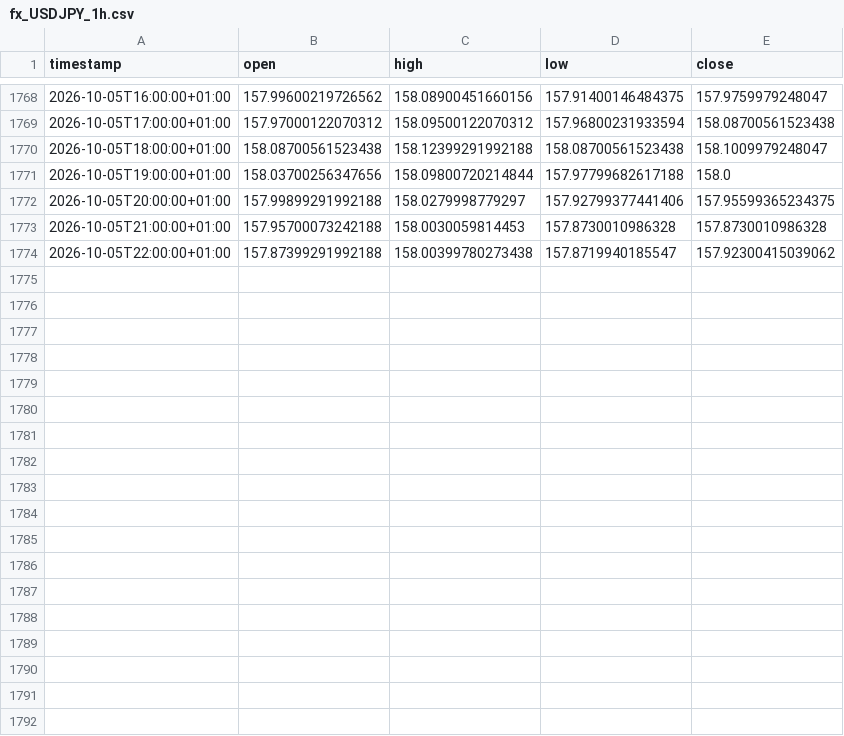
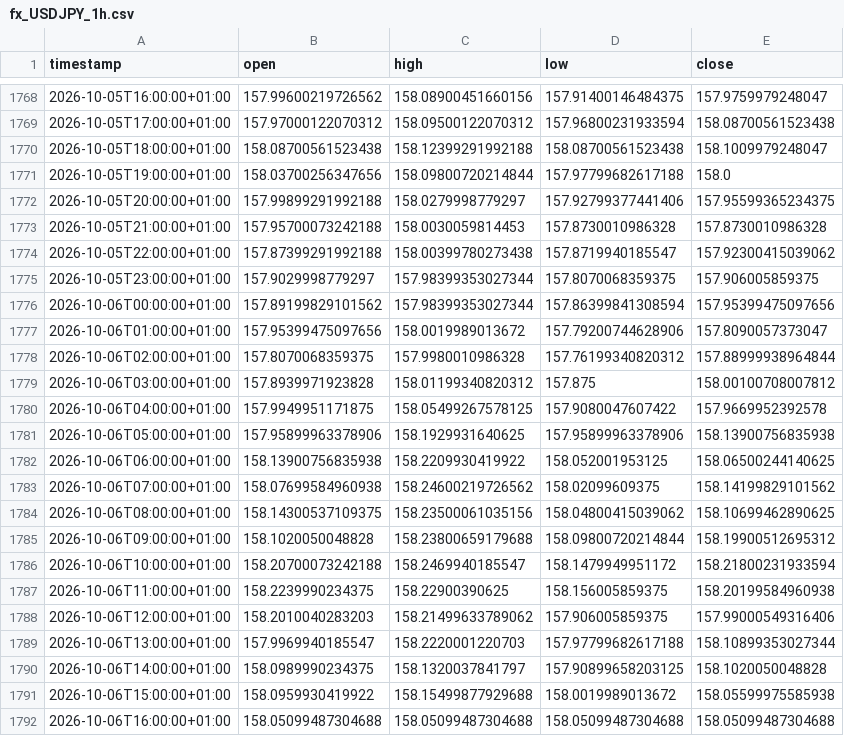
Before and after one commit to daniel17857-web/tide-paper-trader, a CSV file: data/fx_USDJPY_1h.csv, drawn as a sheet; only a part is shown, gaps mark what is left out.

```diff
--- a/data/fx_USDJPY_1h.csv
+++ b/data/fx_USDJPY_1h.csv
@@ -1774 +1774,19 @@ timestamp,open,high,low,close
 2026-10-05T22:00:00+01:00,157.87399291992188,158.00399780273438,157.8719940185547,157.92300415039062
+2026-10-05T23:00:00+01:00,157.9029998779297,157.98399353027344,157.8070068359375,157.906005859375
+2026-10-06T00:00:00+01:00,157.89199829101562,157.98399353027344,157.86399841308594,157.95399475097656
+2026-10-06T01:00:00+01:00,157.95399475097656,158.0019989013672,157.79200744628906,157.8090057373047
+2026-10-06T02:00:00+01:00,157.8070068359375,157.9980010986328,157.76199340820312,157.88999938964844
+2026-10-06T03:00:00+01:00,157.8939971923828,158.01199340820312,157.875,158.00100708007812
+2026-10-06T04:00:00+01:00,157.9949951171875,158.05499267578125,157.9080047607422,157.9669952392578
+2026-10-06T05:00:00+01:00,157.95899963378906,158.1929931640625,157.95899963378906,158.13900756835938
+2026-10-06T06:00:00+01:00,158.13900756835938,158.2209930419922,158.052001953125,158.06500244140625
+2026-10-06T07:00:00+01:00,158.07699584960938,158.24600219726562,158.02099609375,158.14199829101562
+2026-10-06T08:00:00+01:00,158.14300537109375,158.23500061035156,158.04800415039062,158.10699462890625
+2026-10-06T09:00:00+01:00,158.1020050048828,158.23800659179688,158.09800720214844,158.19900512695312
+2026-10-06T10:00:00+01:00,158.20700073242188,158.2469940185547,158.1479949951172,158.21800231933594
+2026-10-06T11:00:00+01:00,158.2239990234375,158.22900390625,158.156005859375,158.20199584960938
+2026-10-06T12:00:00+01:00,158.2010040283203,158.21499633789062,157.906005859375,157.99000549316406
+2026-10-06T13:00:00+01:00,157.9969940185547,158.2220001220703,157.97799682617188,158.10899353027344
+2026-10-06T14:00:00+01:00,158.0989990234375,158.1320037841797,157.90899658203125,158.1020050048828
+2026-10-06T15:00:00+01:00,158.0959930419922,158.15499877929688,158.0019989013672,158.05599975585938
+2026-10-06T16:00:00+01:00,158.05099487304688,158.05099487304688,158.05099487304688,158.05099487304688
```
Also changed, not shown: data/fx_AUDUSD_1h.csv, data/fx_EURUSD_1h.csv, 4 other files.
